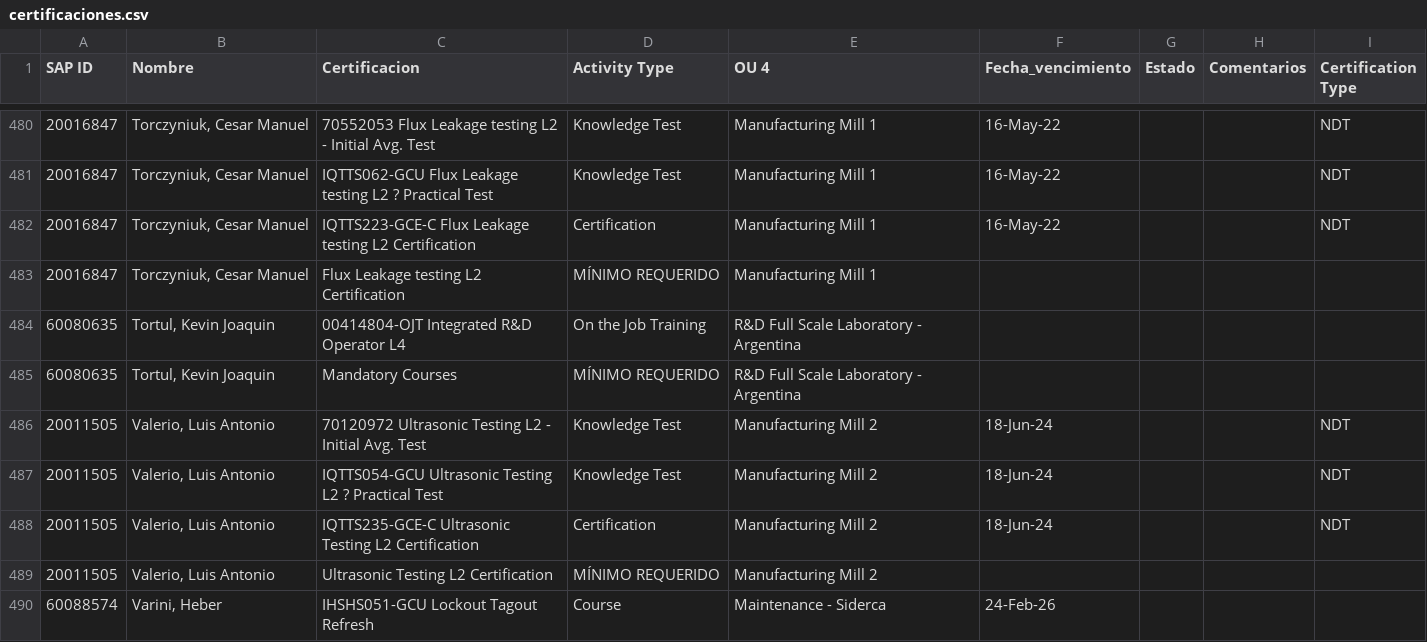
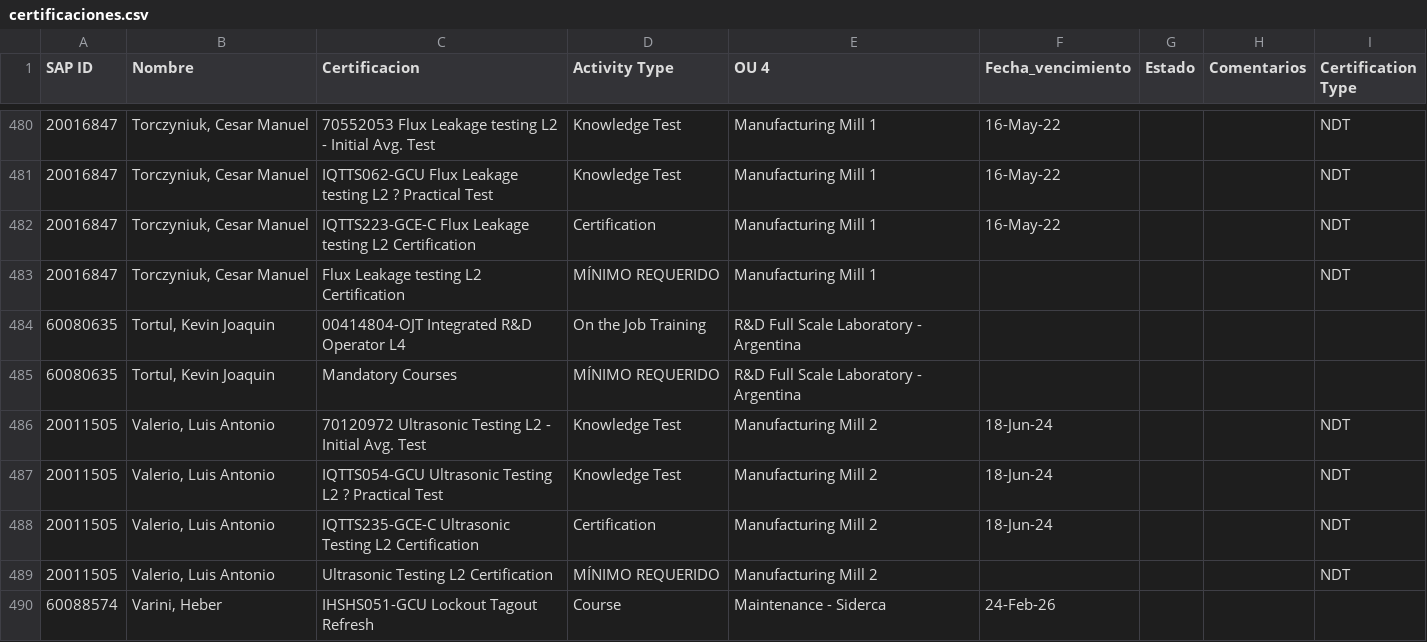
Before and after one commit to PaoBarreto99/TUSiderca, a CSV file: certificaciones.csv, drawn as a sheet; only a part is shown, gaps mark what is left out; the diff covers the shown part only.

```diff
--- a/certificaciones.csv
+++ b/certificaciones.csv
@@ -482,3 +482,3 @@ SAP ID,Nombre,Certificacion,Activity Type,OU 4,Fecha_vencimiento,Estado,Comentar
 20016847,"Torczyniuk, Cesar Manuel",IQTTS223-GCE-C Flux Leakage testing L2 Certification,Certification,Manufacturing Mill 1,16-May-22,,,NDT
-20016847,"Torczyniuk, Cesar Manuel",Flux Leakage testing L2 Certification,MÍNIMO REQUERIDO,Manufacturing Mill 1,,,,
+20016847,"Torczyniuk, Cesar Manuel",Flux Leakage testing L2 Certification,MÍNIMO REQUERIDO,Manufacturing Mill 1,,,,NDT
 60080635,"Tortul, Kevin Joaquin",00414804-OJT Integrated R&D Operator L4,On the Job Training,R&D Full Scale Laboratory - Argentina,,,,
@@ -488,3 +488,3 @@ SAP ID,Nombre,Certificacion,Activity Type,OU 4,Fecha_vencimiento,Estado,Comentar
 20011505,"Valerio, Luis Antonio",IQTTS235-GCE-C Ultrasonic Testing L2 Certification,Certification,Manufacturing Mill 2,18-Jun-24,,,NDT
-20011505,"Valerio, Luis Antonio",Ultrasonic Testing L2 Certification,MÍNIMO REQUERIDO,Manufacturing Mill 2,,,,
+20011505,"Valerio, Luis Antonio",Ultrasonic Testing L2 Certification,MÍNIMO REQUERIDO,Manufacturing Mill 2,,,,NDT
 60088574,"Varini, Heber",IHSHS051-GCU Lockout Tagout Refresh,Course,Maintenance - Siderca,24-Feb-26,,,
```
Also changed, not shown: 5 edited cells elsewhere in this file.
